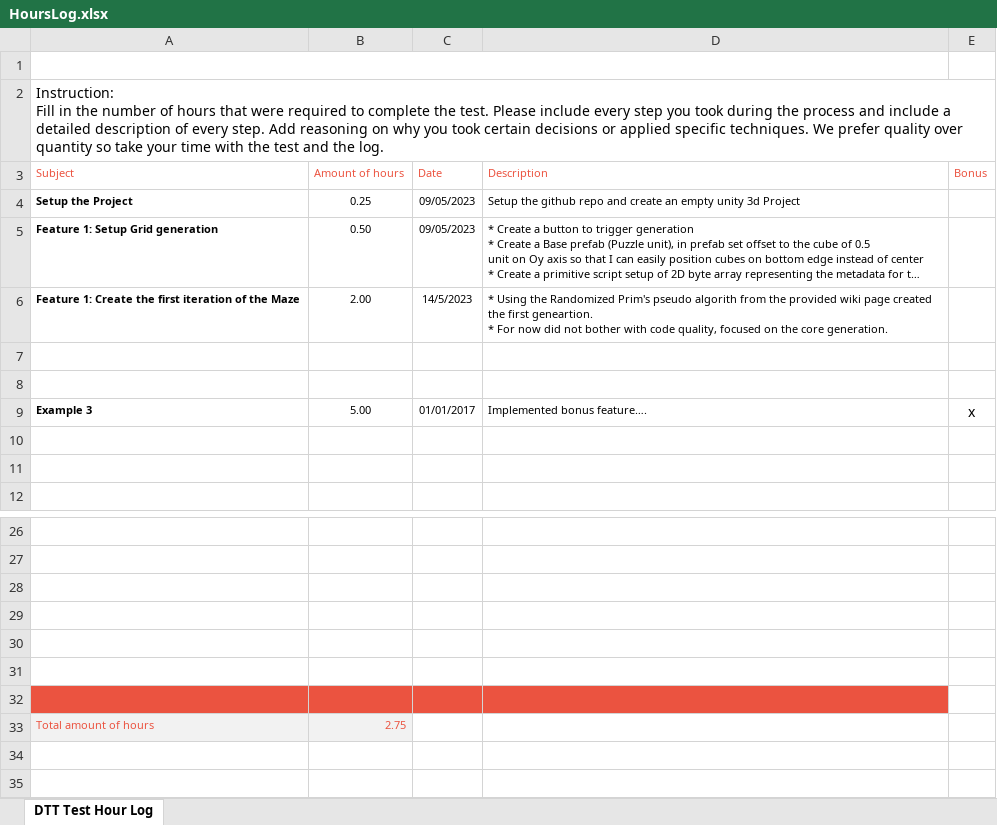
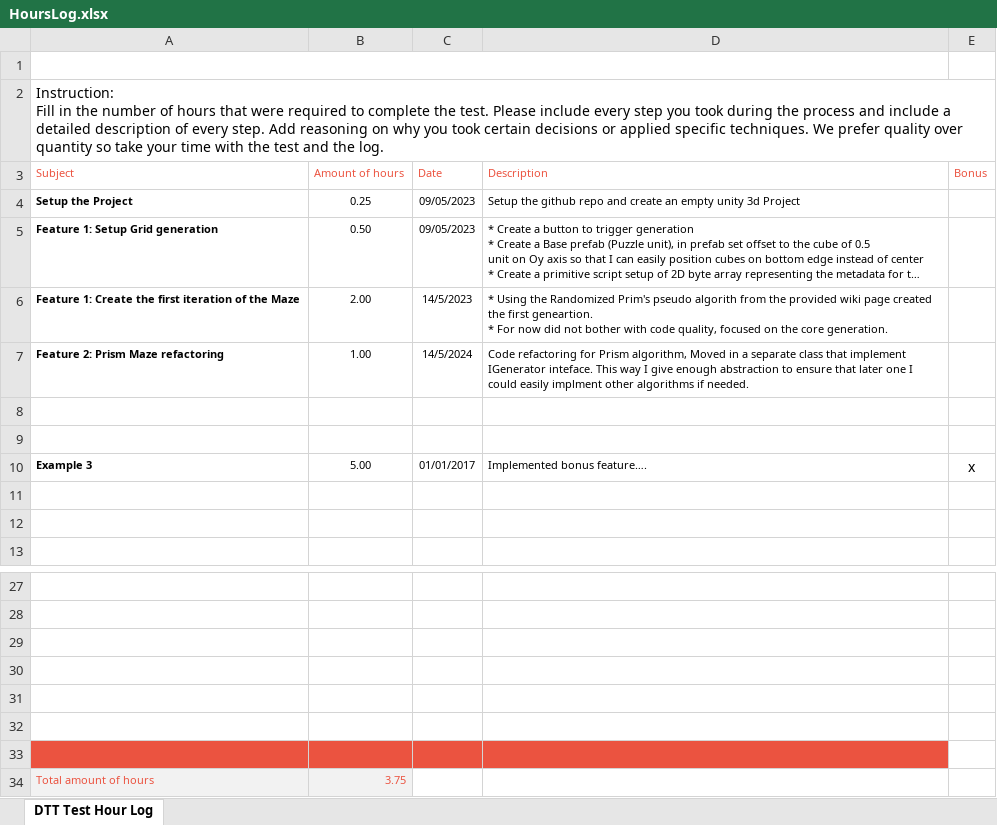
Before and after one commit to Matioma/MazeGenerator, an Excel workbook: HoursLog.xlsx, sheet DTT Test Hour Log, drawn as a sheet; only a part is shown, gaps mark what is left out; long unchanged cells end in …; values as stored, in another font and other column widths than the file's, no borders; charts and pictures not drawn; addresses are those after the commit; the diff names each change by its address in the sheet, - before the commit and + after, or states it on an @@ line.

Commit message:
PrimsMaze code refactoring

```diff
--- a/HoursLog.xlsx (sheet DTT Test Hour Log)
+++ b/HoursLog.xlsx (sheet DTT Test Hour Log)
+row 7: Feature 2: Prism Maze refactoring | 1.00 | 14/5/2024 | Code refactoring for Prism algorithm, Moved in a separate class that implement IGenerator inteface. This way I give enough abstraction to ensure that later one I could easily implment other algorithms if needed.
-B34 (Amount of hours): 2.75
+B34 (Amount of hours): 3.75
```
Also changed, not shown: 7 other files.
